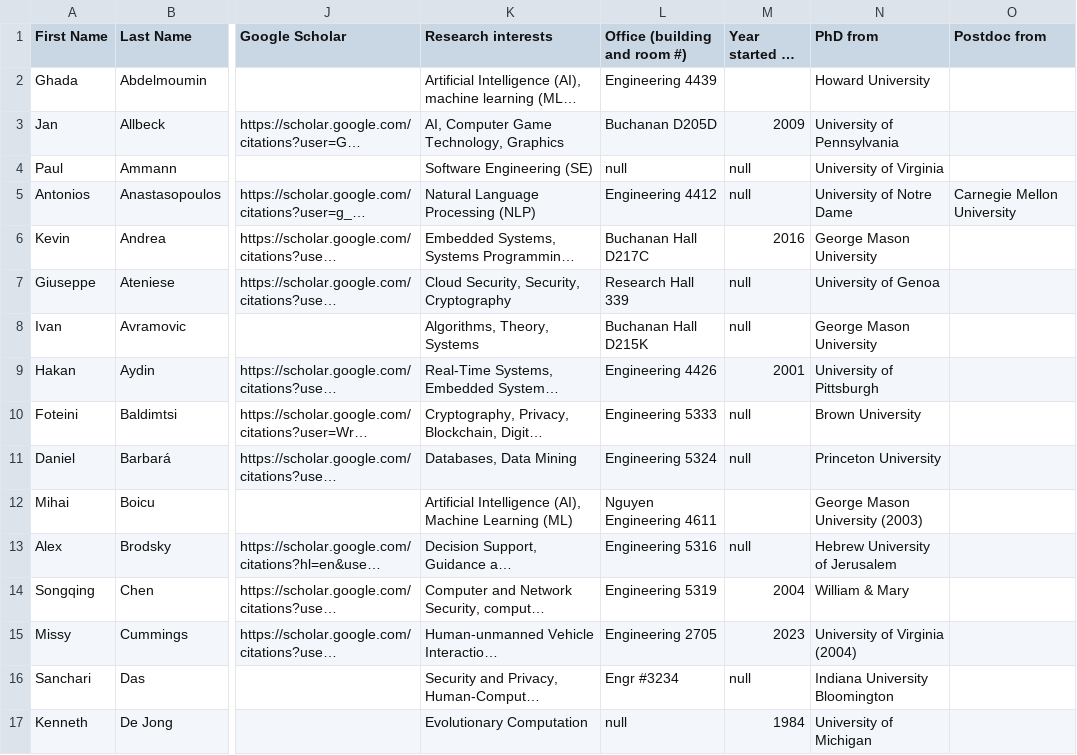
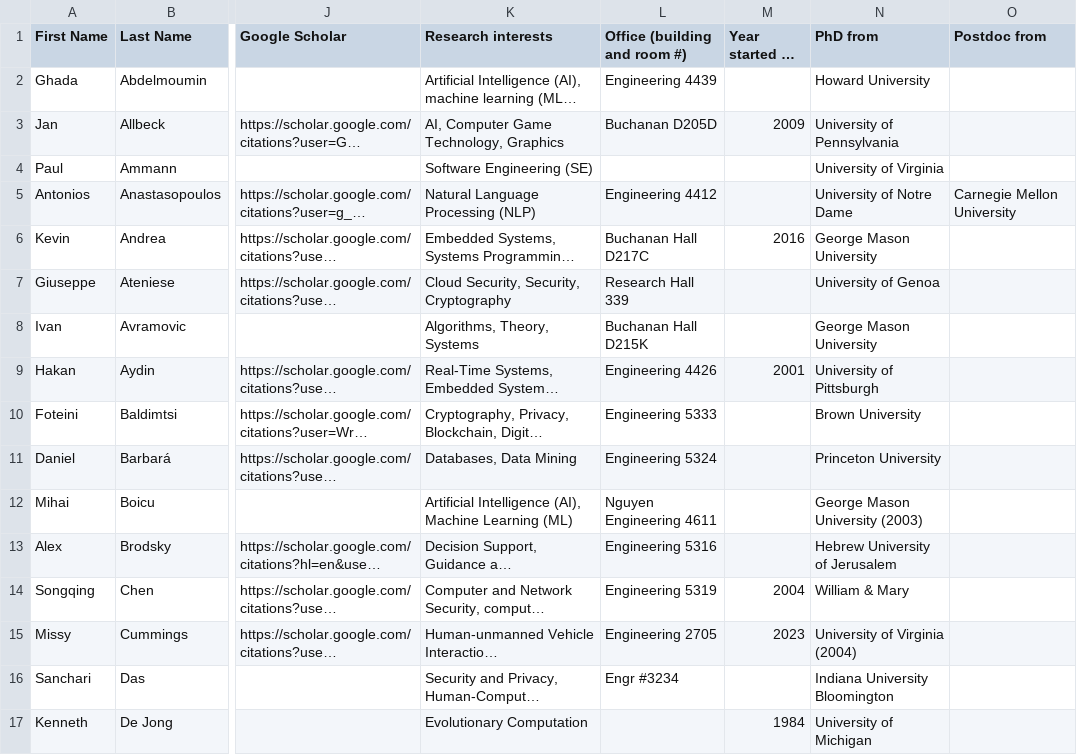
Before and after one commit to RealGMUCS/people, a CSV file: public/faculty.csv, drawn as a sheet; only a part is shown, gaps mark what is left out; long unchanged cells end in …; the diff covers the shown part only; the diff names each change by its address in the sheet, - before the commit and + after, or states it on an @@ line.

Commit message:
Remove literal null strings from faculty dataset

```diff
--- a/public/faculty.csv
+++ b/public/faculty.csv
-L4 (Office (building and room #)): null
+L4 (Office (building and room #)): (empty)
-M4:M5 (Year started at GMU): null
+M4:M5 (Year started at GMU): (empty)
-M7:M8 (Year started at GMU): null
+M7:M8 (Year started at GMU): (empty)
-M10:M11 (Year started at GMU): null
+M10:M11 (Year started at GMU): (empty)
-M13 (Year started at GMU): null
+M13 (Year started at GMU): (empty)
-M16 (Year started at GMU): null
+M16 (Year started at GMU): (empty)
-L17 (Office (building and room #)): null
+L17 (Office (building and room #)): (empty)
```
Also changed, not shown: 119 edited cells elsewhere in this file.
